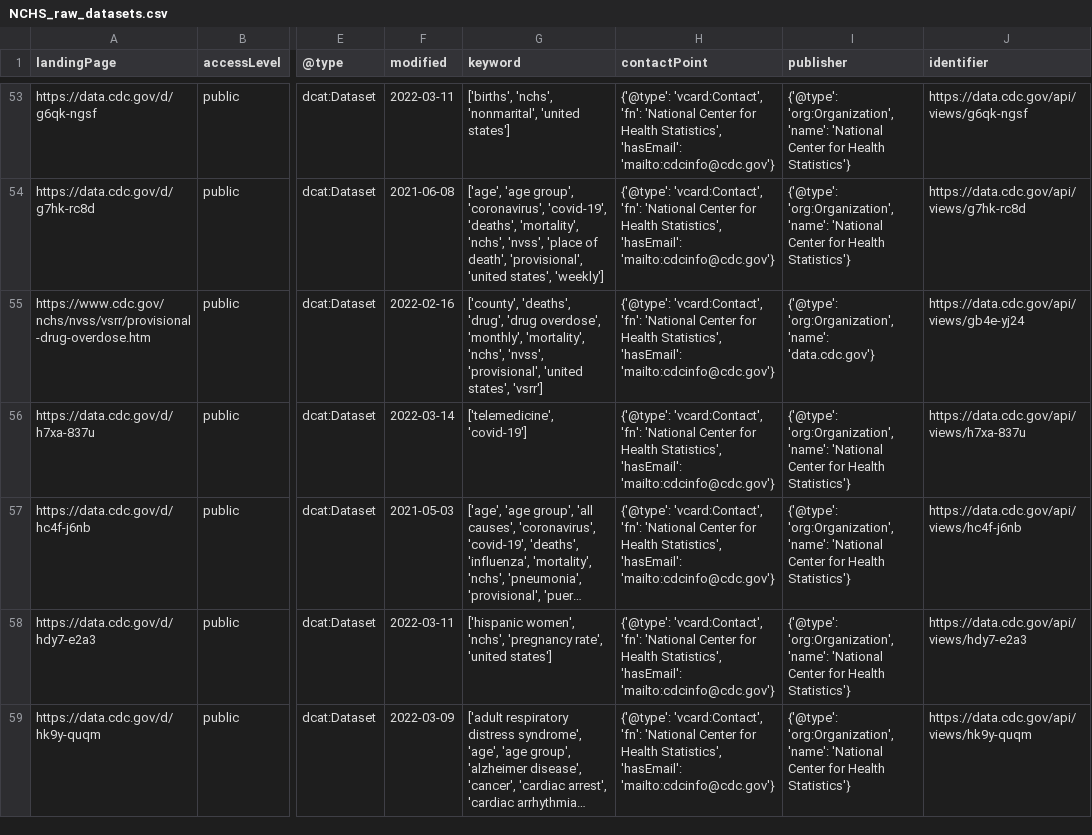
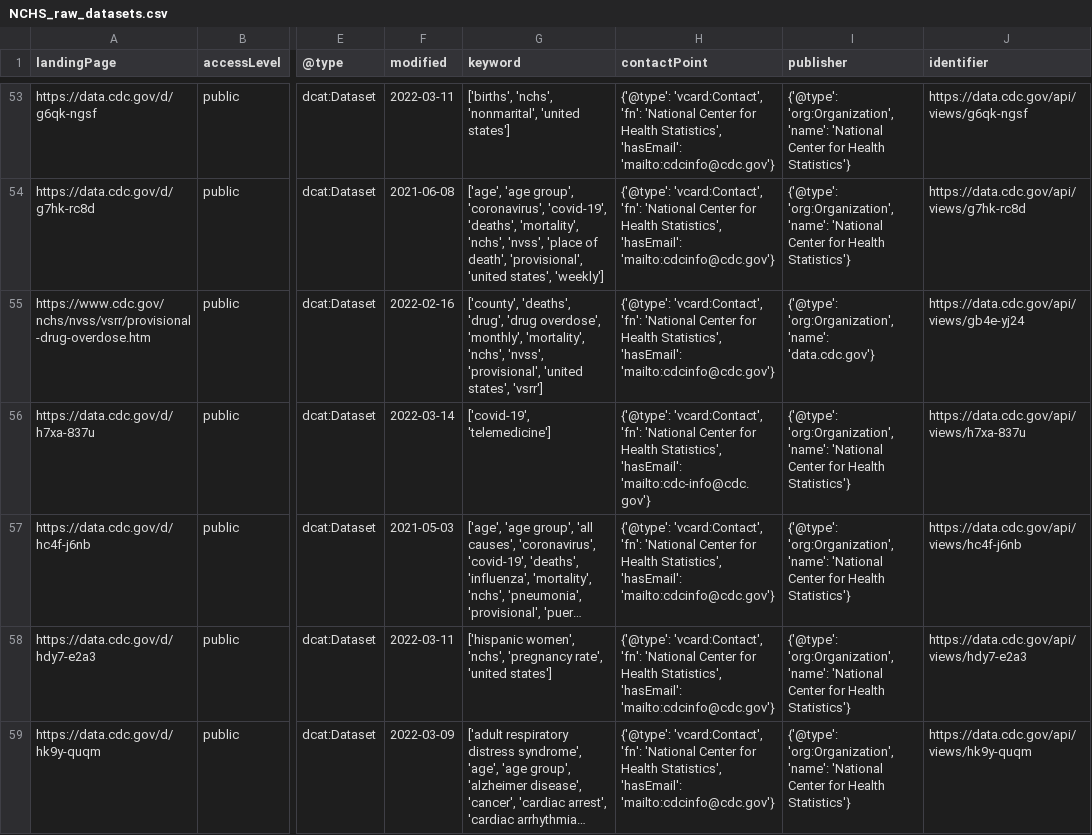
Before and after one commit to thoppe/NCHS-public-metadata-validator, a CSV file: NCHS_raw_datasets.csv, drawn as a sheet; only a part is shown, gaps mark what is left out; long unchanged cells end in …; the diff names each change by its address in the sheet, - before the commit and + after, or states it on an @@ line.

```diff
--- a/NCHS_raw_datasets.csv
+++ b/NCHS_raw_datasets.csv
-G56 (keyword): ['telemedicine', 'covid-19']
+G56 (keyword): ['covid-19', 'telemedicine']
-H56 (contactPoint): …Statistics', 'hasEmail': 'mailto:cdcinfo@cdc.gov'}
+H56 (contactPoint): …Statistics', 'hasEmail': 'mailto:cdc-info@cdc.gov'}
```
